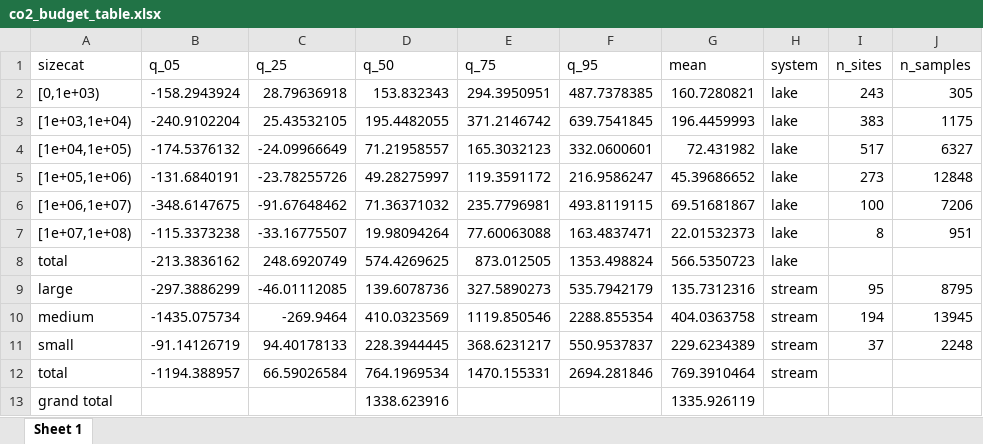
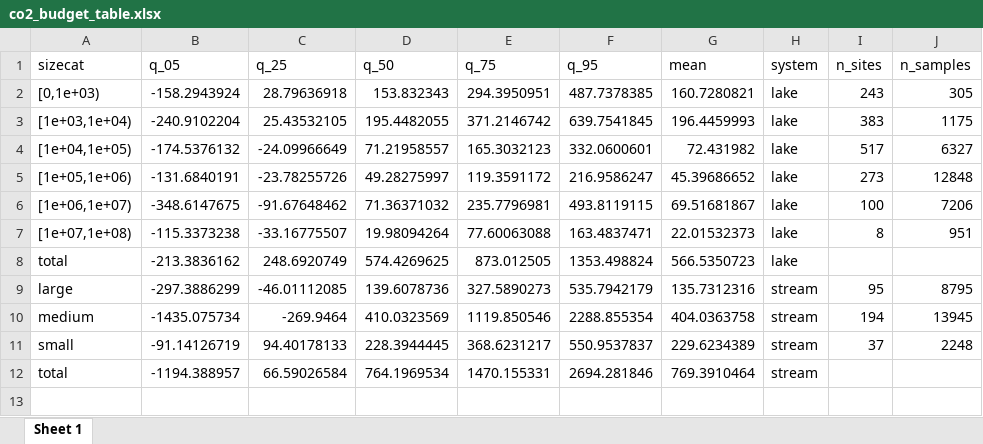
Before and after one commit to KennethTM/dk_freshwaters_budget, an Excel workbook: co2_budget_table.xlsx, sheet Sheet 1, drawn as a sheet; values as stored, in another font and other column widths than the file's, no borders; the diff names each change by its address in the sheet, - before the commit and + after, or states it on an @@ line.

```diff
--- a/co2_budget_table.xlsx (sheet Sheet 1)
+++ b/co2_budget_table.xlsx (sheet Sheet 1)
-row 13: grand total |  |  | 1338.623916 |  |  | 1335.926119
```
Also changed, not shown: 2 other files.
